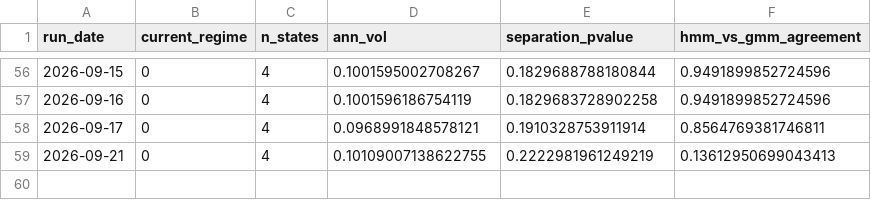
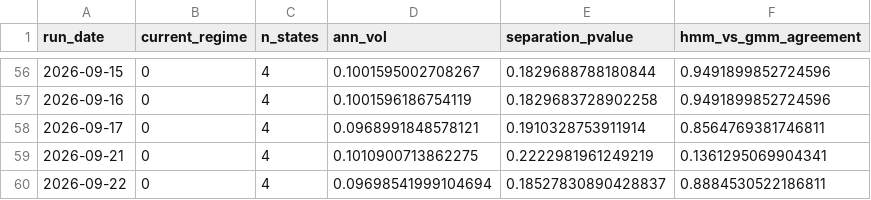
Before and after one commit to reynawu541/regime-detection-agent, a CSV file: reports/regime_history.csv, drawn as a sheet; only a part is shown, gaps mark what is left out.

```diff
--- a/reports/regime_history.csv
+++ b/reports/regime_history.csv
@@ -58,2 +58,3 @@ run_date,current_regime,n_states,ann_vol,separation_pvalue,hmm_vs_gmm_agreement
 2026-09-17,0,4,0.0968991848578121,0.1910328753911914,0.8564769381746811
-2026-09-21,0,4,0.10109007138622755,0.2222981961249219,0.13612950699043413
+2026-09-21,0,4,0.1010900713862275,0.2222981961249219,0.1361295069904341
+2026-09-22,0,4,0.09698541999104694,0.18527830890428837,0.8884530522186811
```
Also changed, not shown: 8 other files.
